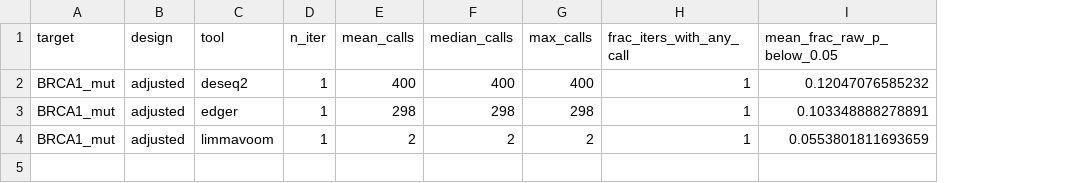
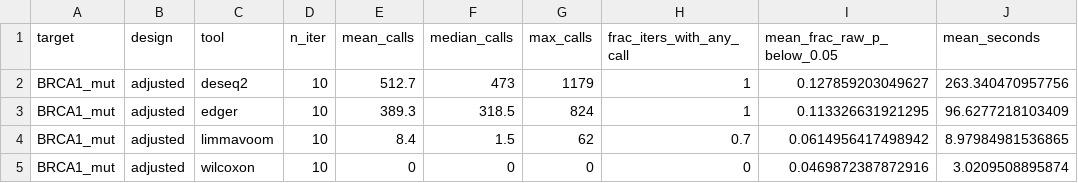
Before and after one commit to check-breaks/de-fdr-tcga-brca, a CSV file: results/tcga/permutation_null_summary_BRCA1_mut.csv, drawn as a sheet; the diff names each change by its address in the sheet, - before the commit and + after, or states it on an @@ line.

Commit message:
Add Wilcoxon normalization fix and unbalanced simulation results

```diff
--- a/results/tcga/permutation_null_summary_BRCA1_mut.csv
+++ b/results/tcga/permutation_null_summary_BRCA1_mut.csv
+column J (mean_seconds), rows 2-4: 263.340470957756 | 96.6277218103409 | 8.97984981536865
-D2:D4 (n_iter): 1
+D2:D4 (n_iter): 10
-E2 (mean_calls): 400
+E2 (mean_calls): 512.7
-F2 (median_calls): 400
+F2 (median_calls): 473
-G2 (max_calls): 400
+G2 (max_calls): 1179
-I2 (mean_frac_raw_p_below_0.05): 0.12047076585232
+I2 (mean_frac_raw_p_below_0.05): 0.127859203049627
-E3 (mean_calls): 298
+E3 (mean_calls): 389.3
-F3 (median_calls): 298
+F3 (median_calls): 318.5
-G3 (max_calls): 298
+G3 (max_calls): 824
-I3 (mean_frac_raw_p_below_0.05): 0.103348888278891
+I3 (mean_frac_raw_p_below_0.05): 0.113326631921295
-E4 (mean_calls): 2
+E4 (mean_calls): 8.4
-F4 (median_calls): 2
+F4 (median_calls): 1.5
-G4 (max_calls): 2
+G4 (max_calls): 62
-H4 (frac_iters_with_any_call): 1
+H4 (frac_iters_with_any_call): 0.7
-I4 (mean_frac_raw_p_below_0.05): 0.0553801811693659
+I4 (mean_frac_raw_p_below_0.05): 0.0614956417498942
+row 5: BRCA1_mut | adjusted | wilcoxon | 10 | 0 | 0 | 0 | 0 | 0.0469872387872916 | 3.0209508895874
```
Also changed, not shown: 8 other files.
